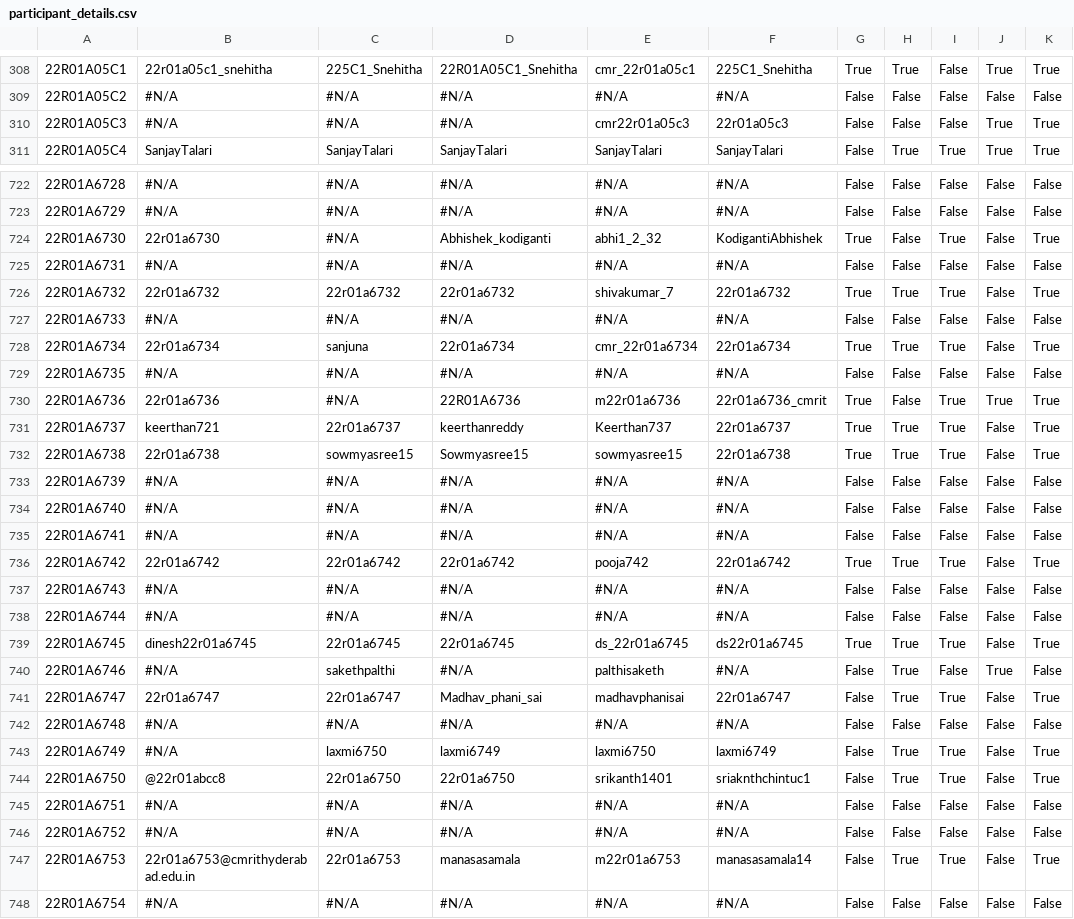
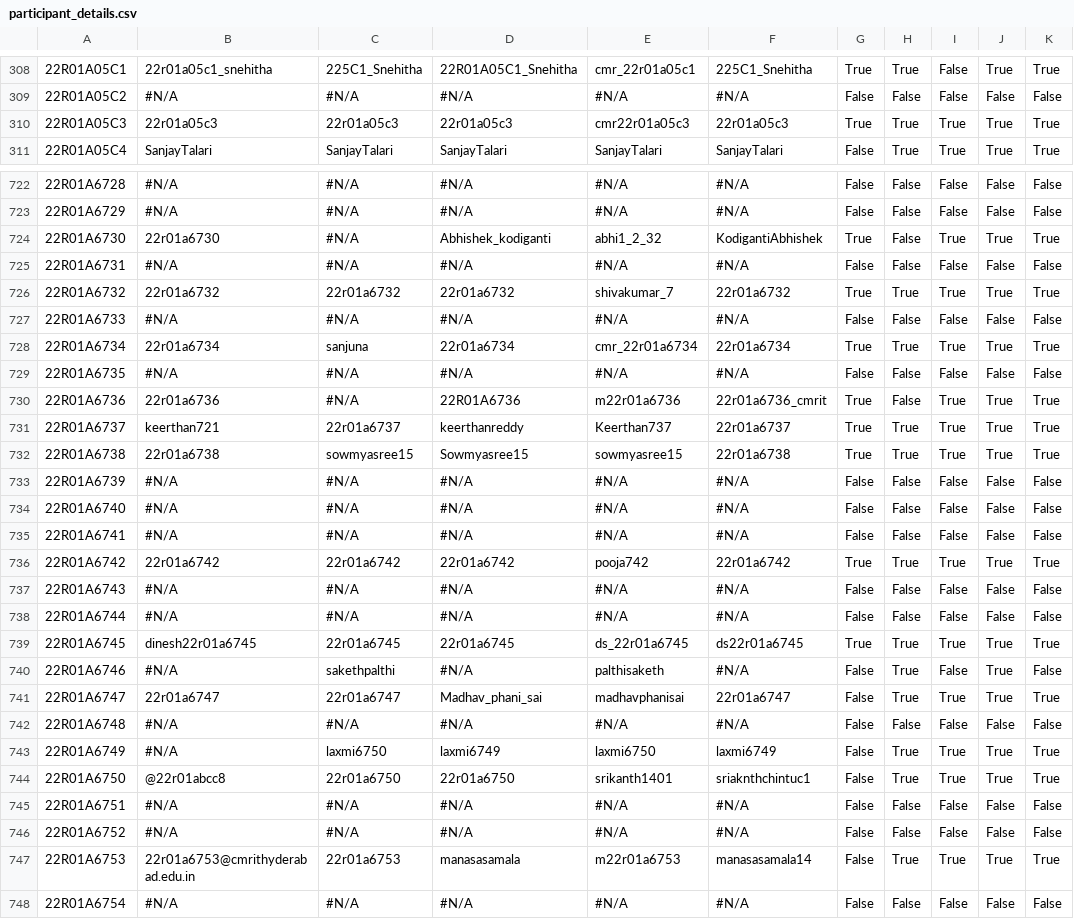
Before and after one commit to gabyah92/CMRIT2026Leaderboard, a CSV file: src/main/resources/participant_details.csv, drawn as a sheet; only a part is shown, gaps mark what is left out; the diff covers the shown part only; the diff names each change by its address in the sheet, - before the commit and + after, or states it on an @@ line.

```diff
--- a/src/main/resources/participant_details.csv
+++ b/src/main/resources/participant_details.csv
-B310: #N/A
+B310: 22r01a05c3
-C310: #N/A
+C310: 22r01a05c3
-D310: #N/A
+D310: 22r01a05c3
-G310: False
+G310: True
-H310: False
+H310: True
-I310: False
+I310: True
-J724: False
+J724: True
-J726: False
+J726: True
-J728: False
+J728: True
-J731:J732: False
+J731:J732: True
-J736: False
+J736: True
-J739: False
+J739: True
-J741: False
+J741: True
-J743:J744: False
+J743:J744: True
-J747: False
+J747: True
```
Also changed, not shown: 53 edited cells elsewhere in this file.
